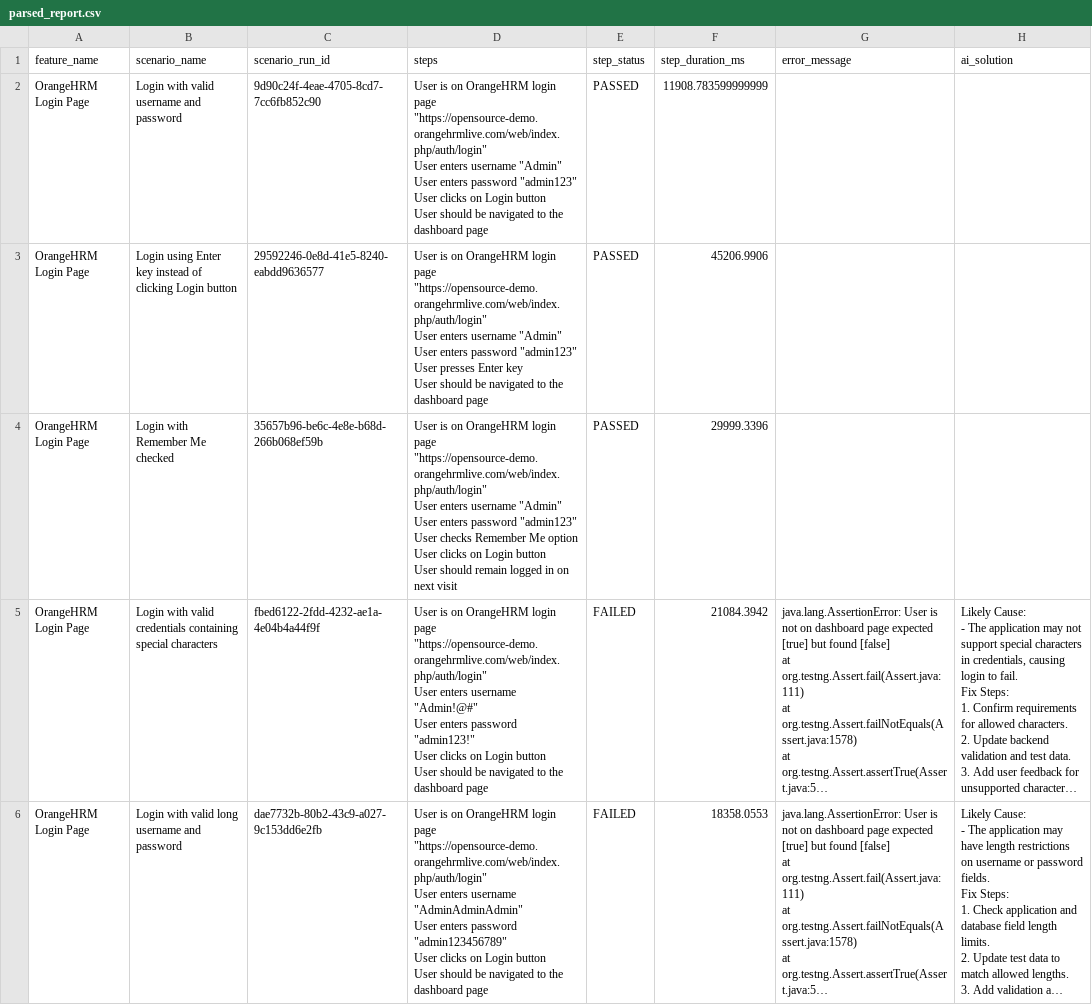
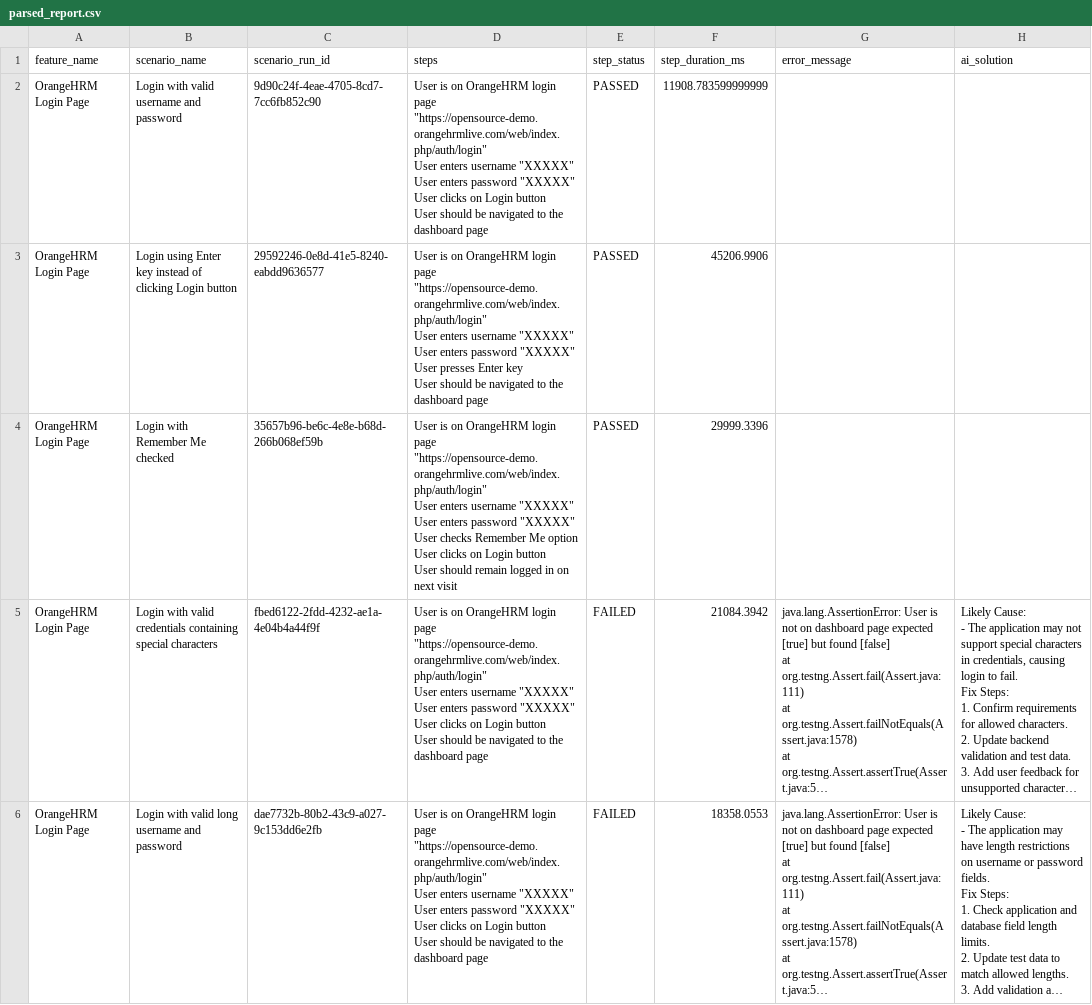
Before and after one commit to yashbwgit/AIDemo, a CSV file: Results/parsed_report.csv, drawn as a sheet; only a part is shown; long unchanged cells end in …; ↵ is a line break in a cell; the diff covers the shown part only; the diff names each change by its address in the sheet, - before the commit and + after, or states it on an @@ line.

```diff
--- a/Results/parsed_report.csv
+++ b/Results/parsed_report.csv
-D2 (steps): …enters username "Admin" ↵ User enters password "admin123" ↵ User clicks…
+D2 (steps): …enters username "XXXXX" ↵ User enters password "XXXXX" ↵ User clicks…
-D3 (steps): …enters username "Admin" ↵ User enters password "admin123" ↵ User presses…
+D3 (steps): …enters username "XXXXX" ↵ User enters password "XXXXX" ↵ User presses…
-D4 (steps): …enters username "Admin" ↵ User enters password "admin123" ↵ User checks…
+D4 (steps): …enters username "XXXXX" ↵ User enters password "XXXXX" ↵ User checks…
-D5 (steps): …enters username "Admin!@#" ↵ User enters password "admin123!" ↵ User clicks…
+D5 (steps): …enters username "XXXXX" ↵ User enters password "XXXXX" ↵ User clicks…
-D6 (steps): …enters username "AdminAdminAdmin" ↵ User enters password "admin123456789" ↵ User clicks…
+D6 (steps): …enters username "XXXXX" ↵ User enters password "XXXXX" ↵ User clicks…
```
Also changed, not shown: 18 edited cells elsewhere in this file, 1 other file.
